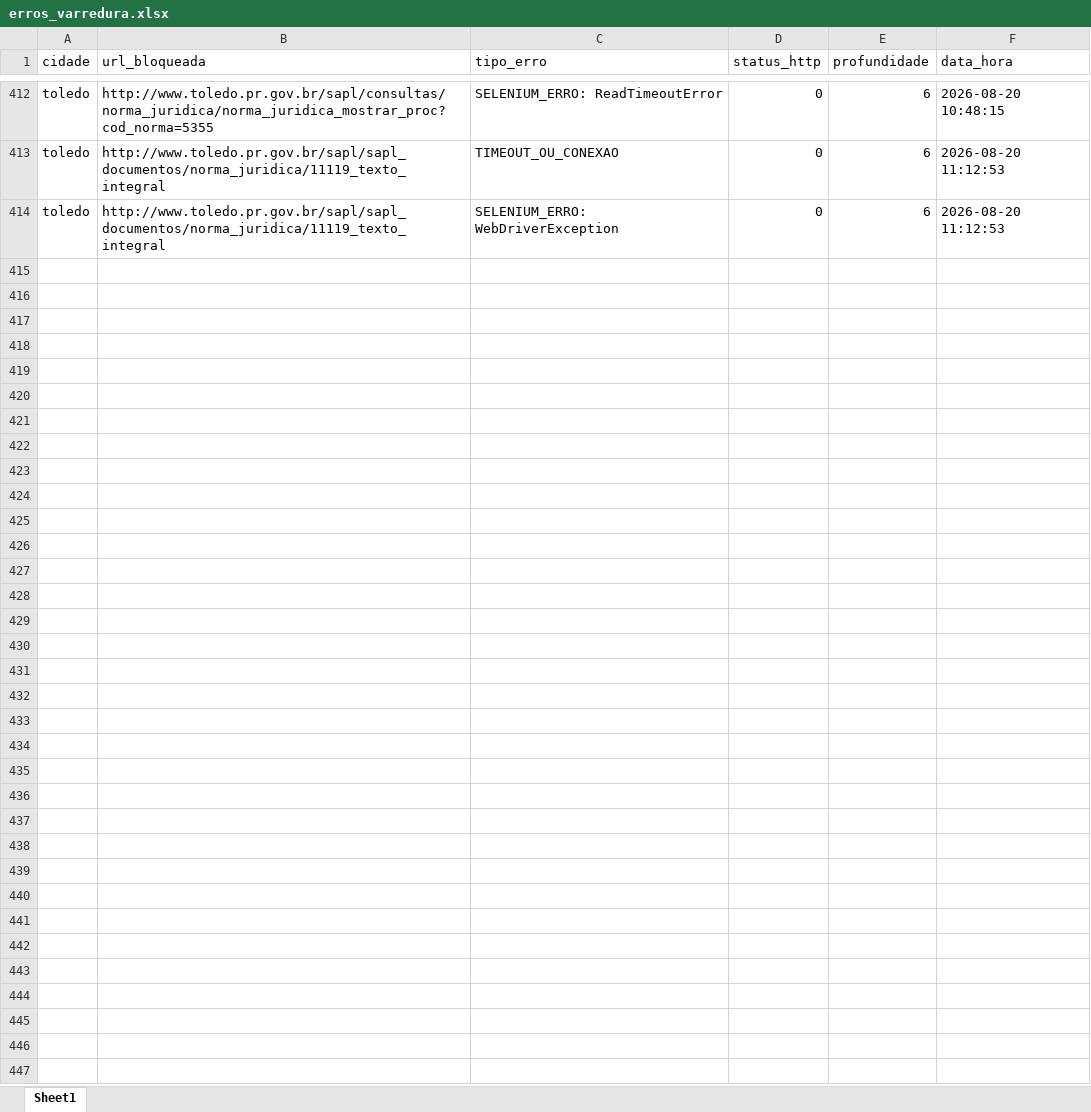
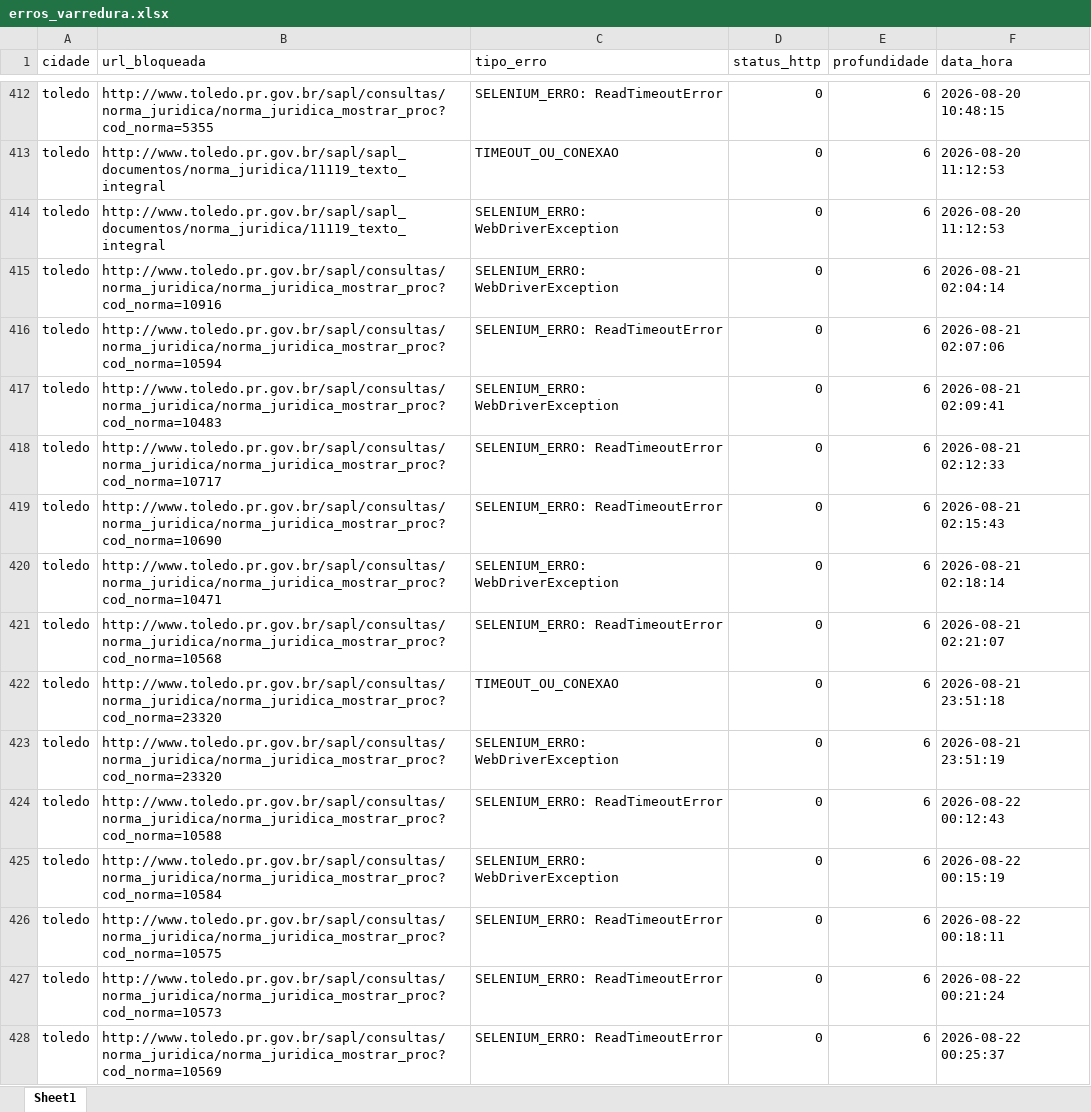
Before and after one commit to ttportela/dados-genero, an Excel workbook: resultados/toledo/erros_varredura.xlsx, sheet Sheet1, drawn as a sheet; only a part is shown, gaps mark what is left out; values as stored, in another font and other column widths than the file's, no borders; the diff covers the shown part only; the diff names each change by its address in the sheet, - before the commit and + after, or states it on an @@ line.

```diff
--- a/resultados/toledo/erros_varredura.xlsx (sheet Sheet1)
+++ b/resultados/toledo/erros_varredura.xlsx (sheet Sheet1)
+row 415: toledo | http://www.toledo.pr.gov.br/sapl/consultas/norma_juridica/norma_juridica_mostrar_proc?cod_norma=10916 | SELENIUM_ERRO: WebDriverException | 0 | 6 | 2026-08-21 02:04:14
+row 416: toledo | http://www.toledo.pr.gov.br/sapl/consultas/norma_juridica/norma_juridica_mostrar_proc?cod_norma=10594 | SELENIUM_ERRO: ReadTimeoutError | 0 | 6 | 2026-08-21 02:07:06
+row 417: toledo | http://www.toledo.pr.gov.br/sapl/consultas/norma_juridica/norma_juridica_mostrar_proc?cod_norma=10483 | SELENIUM_ERRO: WebDriverException | 0 | 6 | 2026-08-21 02:09:41
+row 418: toledo | http://www.toledo.pr.gov.br/sapl/consultas/norma_juridica/norma_juridica_mostrar_proc?cod_norma=10717 | SELENIUM_ERRO: ReadTimeoutError | 0 | 6 | 2026-08-21 02:12:33
+row 419: toledo | http://www.toledo.pr.gov.br/sapl/consultas/norma_juridica/norma_juridica_mostrar_proc?cod_norma=10690 | SELENIUM_ERRO: ReadTimeoutError | 0 | 6 | 2026-08-21 02:15:43
+row 420: toledo | http://www.toledo.pr.gov.br/sapl/consultas/norma_juridica/norma_juridica_mostrar_proc?cod_norma=10471 | SELENIUM_ERRO: WebDriverException | 0 | 6 | 2026-08-21 02:18:14
+row 421: toledo | http://www.toledo.pr.gov.br/sapl/consultas/norma_juridica/norma_juridica_mostrar_proc?cod_norma=10568 | SELENIUM_ERRO: ReadTimeoutError | 0 | 6 | 2026-08-21 02:21:07
+row 422: toledo | http://www.toledo.pr.gov.br/sapl/consultas/norma_juridica/norma_juridica_mostrar_proc?cod_norma=23320 | TIMEOUT_OU_CONEXAO | 0 | 6 | 2026-08-21 23:51:18
+row 423: toledo | http://www.toledo.pr.gov.br/sapl/consultas/norma_juridica/norma_juridica_mostrar_proc?cod_norma=23320 | SELENIUM_ERRO: WebDriverException | 0 | 6 | 2026-08-21 23:51:19
+row 424: toledo | http://www.toledo.pr.gov.br/sapl/consultas/norma_juridica/norma_juridica_mostrar_proc?cod_norma=10588 | SELENIUM_ERRO: ReadTimeoutError | 0 | 6 | 2026-08-22 00:12:43
+row 425: toledo | http://www.toledo.pr.gov.br/sapl/consultas/norma_juridica/norma_juridica_mostrar_proc?cod_norma=10584 | SELENIUM_ERRO: WebDriverException | 0 | 6 | 2026-08-22 00:15:19
+row 426: toledo | http://www.toledo.pr.gov.br/sapl/consultas/norma_juridica/norma_juridica_mostrar_proc?cod_norma=10575 | SELENIUM_ERRO: ReadTimeoutError | 0 | 6 | 2026-08-22 00:18:11
+row 427: toledo | http://www.toledo.pr.gov.br/sapl/consultas/norma_juridica/norma_juridica_mostrar_proc?cod_norma=10573 | SELENIUM_ERRO: ReadTimeoutError | 0 | 6 | 2026-08-22 00:21:24
+row 428: toledo | http://www.toledo.pr.gov.br/sapl/consultas/norma_juridica/norma_juridica_mostrar_proc?cod_norma=10569 | SELENIUM_ERRO: ReadTimeoutError | 0 | 6 | 2026-08-22 00:25:37
```
Also changed, not shown: 13 added rows elsewhere in this sheet, resultados/santoantoniodoparaiso/erros_varredura.xlsx, resultados/santoantoniodoparaiso/inventario_links.xlsx, 22 other files.
